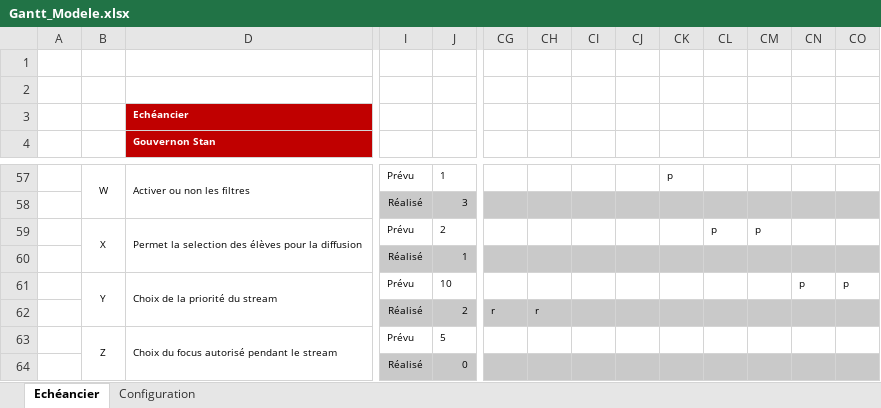
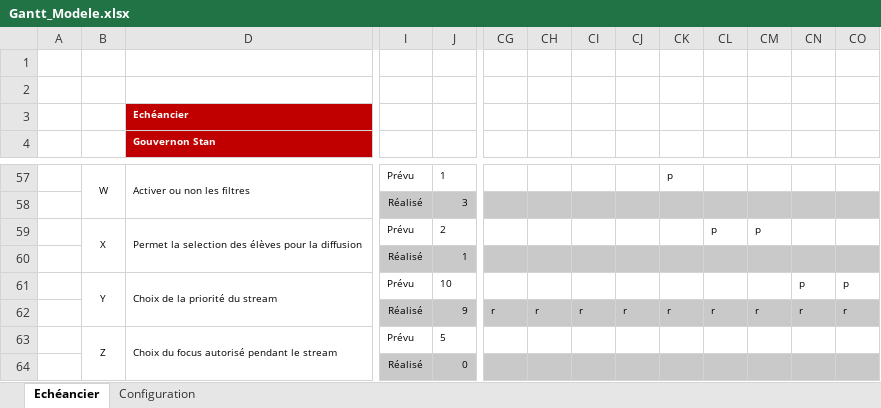
Before and after one commit to stany24/Imepro, an Excel workbook: Planification/Gantt_Modele.xlsx, sheet Echéancier, drawn as a sheet; only a part is shown, gaps mark what is left out; values as stored, in another font and other column widths than the file's, no borders; conditional formats not drawn; removed rows and columns are numbered as before the commit, all else as after; rows hold the shown columns only; the diff names each change by its address in the sheet, - before the commit and + after, or states it on an @@ line.

```diff
--- a/Planification/Gantt_Modele.xlsx (sheet Echéancier)
+++ b/Planification/Gantt_Modele.xlsx (sheet Echéancier)
-row 62:  |  |  | Réalisé | 2 | r | r
+row 62:  |  |  | Réalisé | 9 | r | r | r | r | r | r | r | r | r
```
Also changed, not shown: hidden cells, 5 other files.
